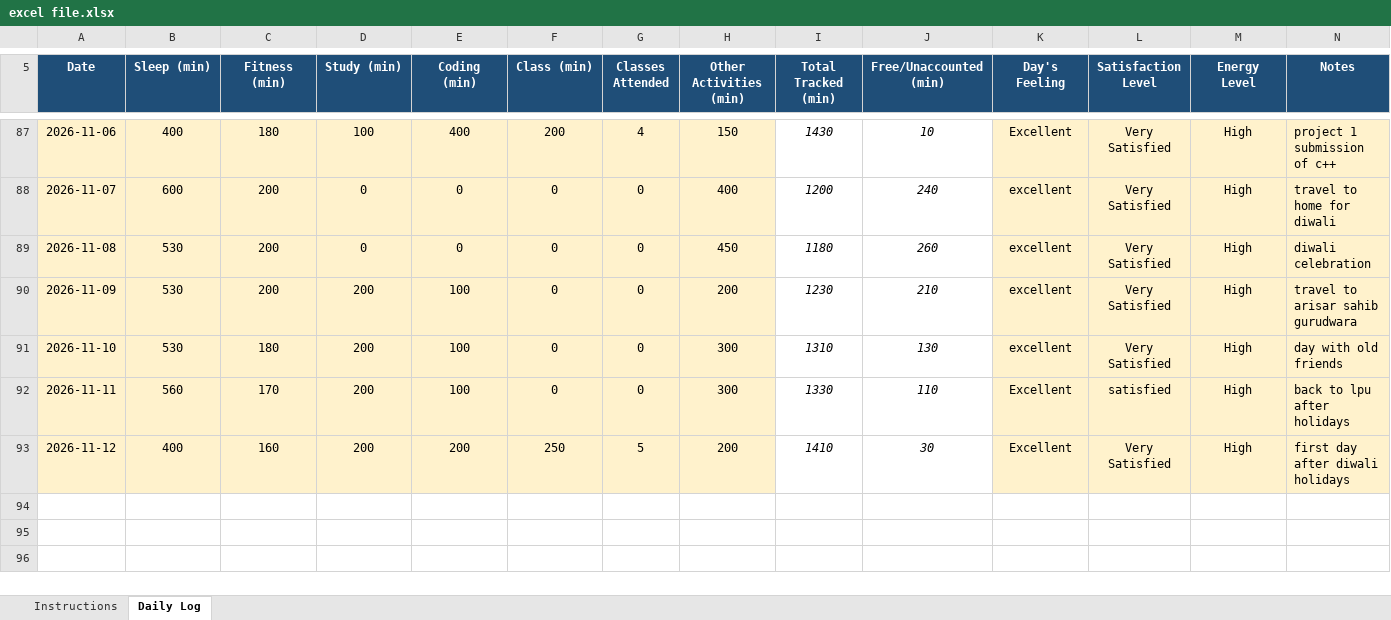
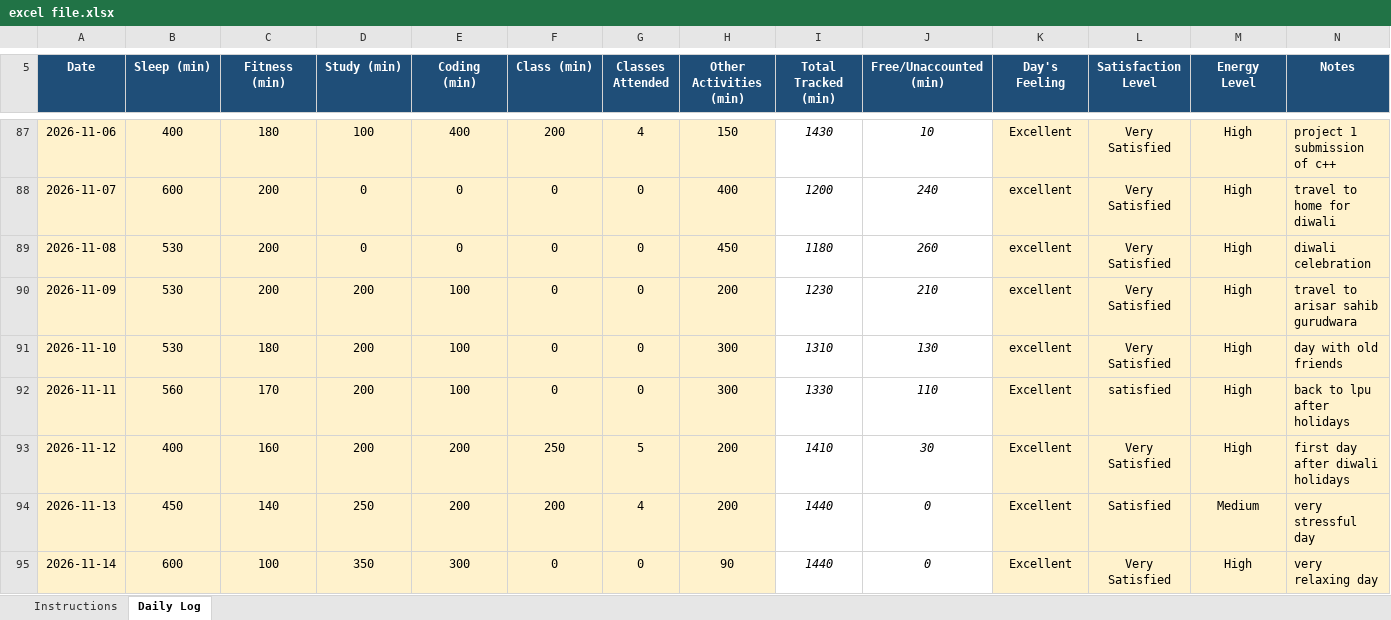
Before and after one commit to chhayasachdeva06/CAP776-Daily-Work, an Excel workbook: excel file.xlsx, sheet Daily Log, drawn as a sheet; only a part is shown, gaps mark what is left out; values as stored, in another font and other column widths than the file's, no borders; conditional formats not drawn; the diff names each change by its address in the sheet, - before the commit and + after, or states it on an @@ line.

Commit message:
Update excel file.xlsx

```diff
--- a/excel file.xlsx (sheet Daily Log)
+++ b/excel file.xlsx (sheet Daily Log)
+row 94: 2026-11-13 | 450 | 140 | 250 | 200 | 200 | 4 | 200 | 1440 | 0 | Excellent | Satisfied | Medium | very stressful day
+row 95: 2026-11-14 | 600 | 100 | 350 | 300 | 0 | 0 | 90 | 1440 | 0 | Excellent | Very Satisfied | High | very relaxing day
```
